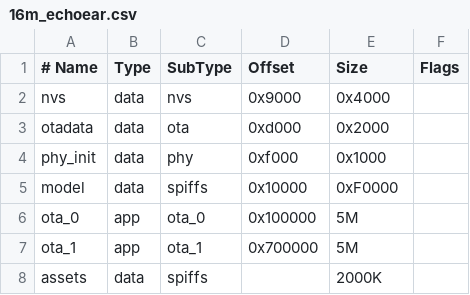
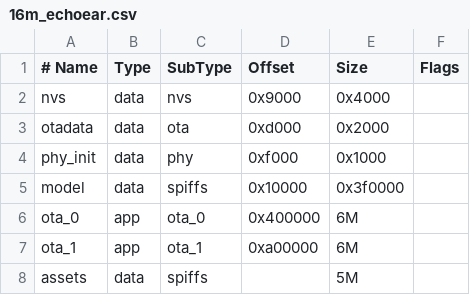
Before and after one commit to SunJINM/xiaozhi-esp32, a CSV file: partitions/v1/16m_echoear.csv, drawn as a sheet.

```diff
--- a/partitions/v1/16m_echoear.csv
+++ b/partitions/v1/16m_echoear.csv
@@ -4,5 +4,5 @@ otadata,     data,   ota,      0xd000,   0x2000,
 phy_init,    data,   phy,      0xf000,   0x1000,
-model,       data,   spiffs,   0x10000,  0xF0000,
-ota_0,       app,    ota_0,    0x100000, 5M,
-ota_1,       app,    ota_1,    0x700000, 5M,
-assets,      data,   spiffs,   ,         2000K,
+model,       data,   spiffs,   0x10000,  0x3f0000,
+ota_0,       app,    ota_0,    0x400000, 6M,
+ota_1,       app,    ota_1,    0xa00000, 6M,
+assets,      data,   spiffs,   ,         5M,
```
Also changed, not shown: 6 other files.
